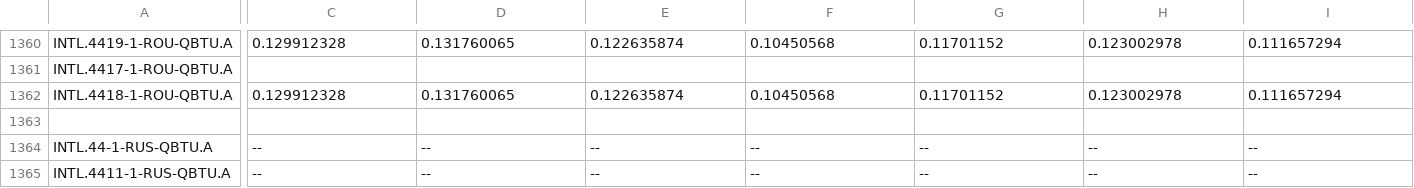
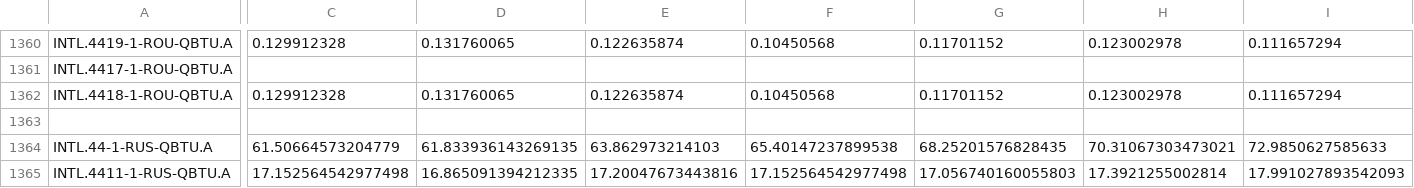
Before and after one commit to e8606876/dopp10, a CSV file: data/USEIA/USEIA_PRODUCTION_1980-2018.csv, drawn as a sheet; only a part is shown, gaps mark what is left out; the diff covers the shown part only; the diff names each change by its address in the sheet, - before the commit and + after, or states it on an @@ line.

```diff
--- a/data/USEIA/USEIA_PRODUCTION_1980-2018.csv
+++ b/data/USEIA/USEIA_PRODUCTION_1980-2018.csv
-C1364: --
+C1364: 61.50664573204779
-D1364: --
+D1364: 61.833936143269135
-E1364: --
+E1364: 63.862973214103
-F1364: --
+F1364: 65.40147237899538
-G1364: --
+G1364: 68.25201576828435
-H1364: --
+H1364: 70.31067303473021
-I1364: --
+I1364: 72.9850627585633
-C1365: --
+C1365: 17.152564542977498
-D1365: --
+D1365: 16.865091394212335
-E1365: --
+E1365: 17.20047673443816
-F1365: --
+F1365: 17.152564542977498
-G1365: --
+G1365: 17.056740160055803
-H1365: --
+H1365: 17.3921255002814
-I1365: --
+I1365: 17.991027893542093
```
Also changed, not shown: 70 edited cells elsewhere in this file, data/USEIA/USEIA_CONSUMPTION_1980-2018.csv, 4 other files.
